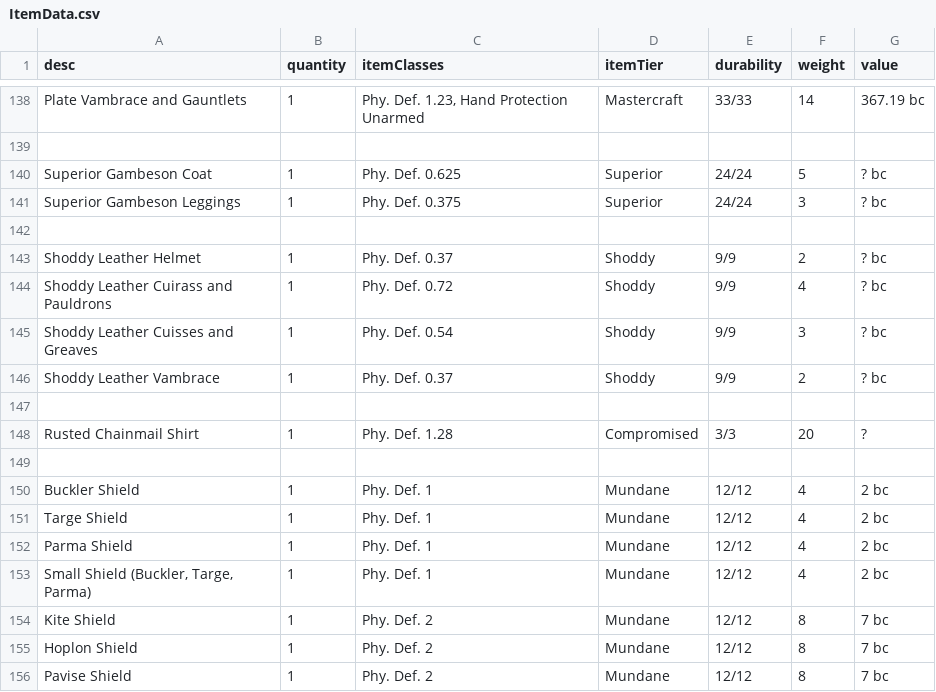
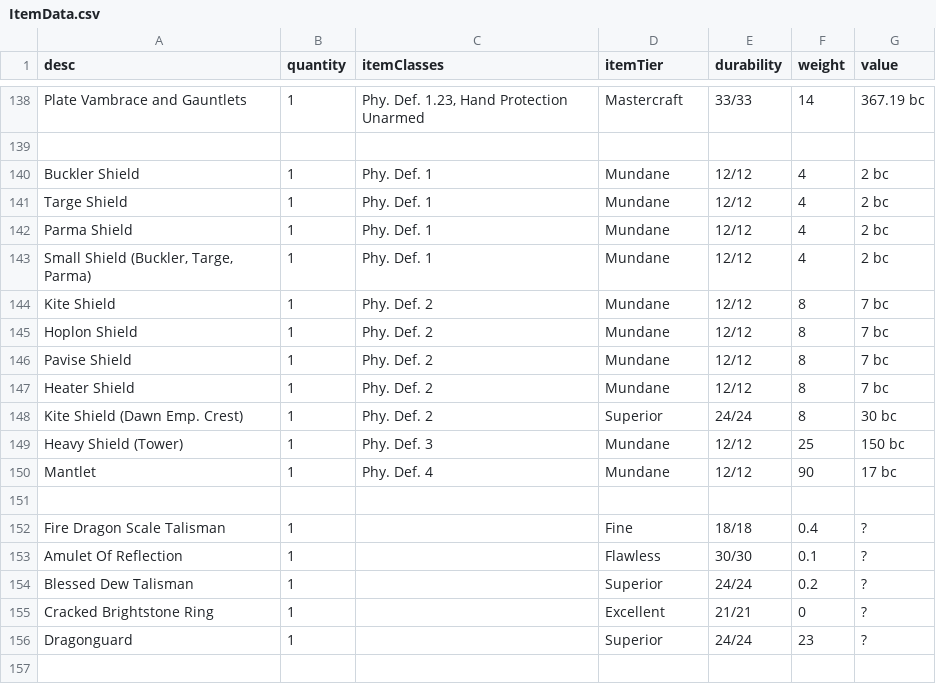
Before and after one commit to JackDanna/OldFallenCharacterSheet, a CSV file: src/Server/FallenData/ItemData.csv, drawn as a sheet; only a part is shown, gaps mark what is left out; the shorter side is filled out with more unchanged rows; the diff names each change by its address in the sheet, - before the commit and + after, or states it on an @@ line.

Commit message:
Removed some old pieces of armor

```diff
--- a/src/Server/FallenData/ItemData.csv
+++ b/src/Server/FallenData/ItemData.csv
-row 140: Superior Gambeson Coat | 1 | Phy. Def. 0.625 | Superior | 24/24 | 5 | ? bc
-row 141: Superior Gambeson Leggings | 1 | Phy. Def. 0.375 | Superior | 24/24 | 3 | ? bc
-row 142: (empty)
-row 143: Shoddy Leather Helmet | 1 | Phy. Def. 0.37 | Shoddy | 9/9 | 2 | ? bc
-row 144: Shoddy Leather Cuirass and Pauldrons | 1 | Phy. Def. 0.72 | Shoddy | 9/9 | 4 | ? bc
-row 145: Shoddy Leather Cuisses and Greaves | 1 | Phy. Def. 0.54 | Shoddy | 9/9 | 3 | ? bc
-row 146: Shoddy Leather Vambrace | 1 | Phy. Def. 0.37 | Shoddy | 9/9 | 2 | ? bc
-row 147: (empty)
-row 148: Rusted Chainmail Shirt | 1 | Phy. Def. 1.28 | Compromised | 3/3 | 20 | ?
-row 149: (empty)
```
